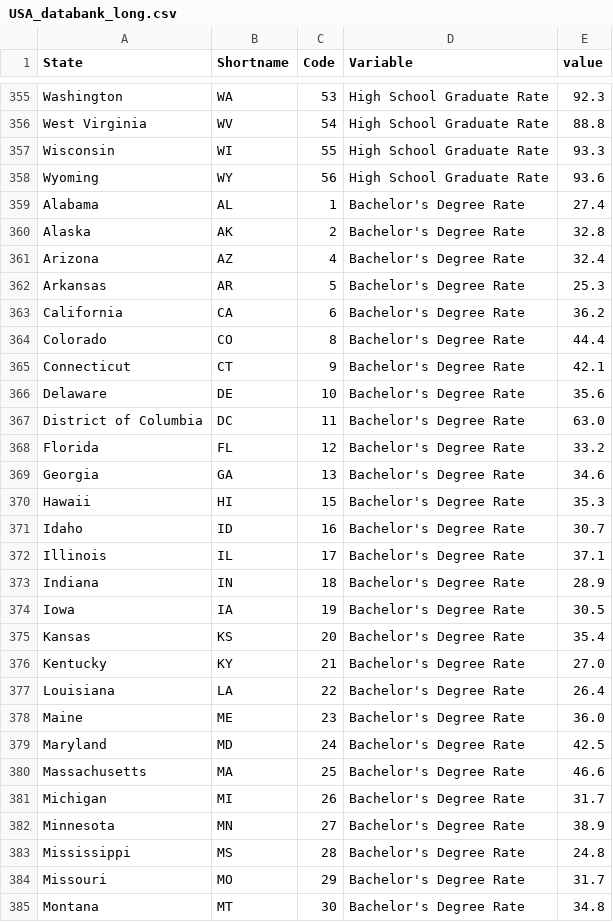
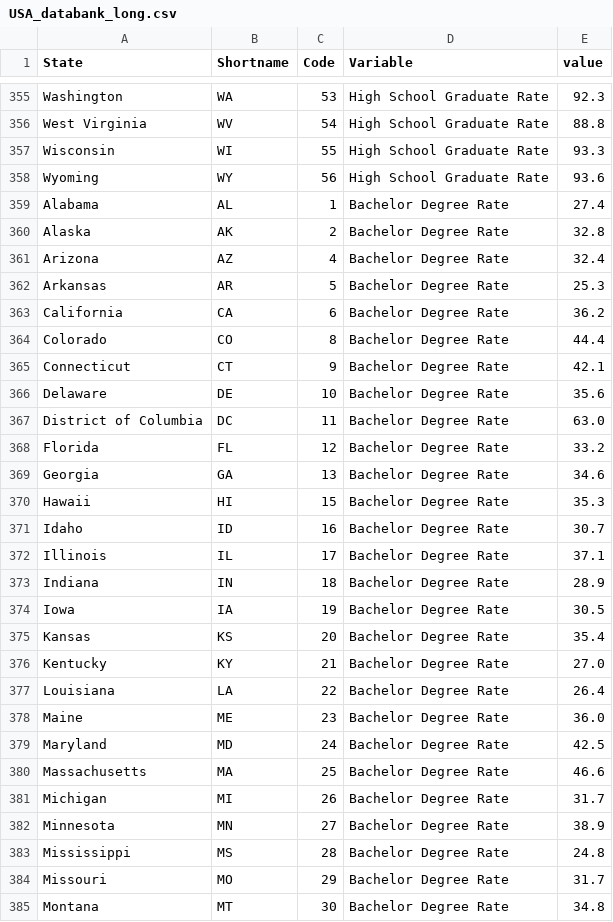
Before and after one commit to jhellingsdata/jhellingsdata.github.io, a CSV file: Data/USA_databank_long.csv, drawn as a sheet; only a part is shown, gaps mark what is left out; the diff covers the shown part only.

```diff
--- a/Data/USA_databank_long.csv
+++ b/Data/USA_databank_long.csv
@@ -358,28 +358,28 @@ Wisconsin,WI,55,High School Graduate Rate,93.3
 Wyoming,WY,56,High School Graduate Rate,93.6
-Alabama,AL,1,Bachelor's Degree Rate,27.4
-Alaska,AK,2,Bachelor's Degree Rate,32.8
-Arizona,AZ,4,Bachelor's Degree Rate,32.4
-Arkansas,AR,5,Bachelor's Degree Rate,25.3
-California,CA,6,Bachelor's Degree Rate,36.2
-Colorado,CO,8,Bachelor's Degree Rate,44.4
-Connecticut,CT,9,Bachelor's Degree Rate,42.1
-Delaware,DE,10,Bachelor's Degree Rate,35.6
-District of Columbia,DC,11,Bachelor's Degree Rate,63.0
-Florida,FL,12,Bachelor's Degree Rate,33.2
-Georgia,GA,13,Bachelor's Degree Rate,34.6
-Hawaii,HI,15,Bachelor's Degree Rate,35.3
-Idaho,ID,16,Bachelor's Degree Rate,30.7
-Illinois,IL,17,Bachelor's Degree Rate,37.1
-Indiana,IN,18,Bachelor's Degree Rate,28.9
-Iowa,IA,19,Bachelor's Degree Rate,30.5
-Kansas,KS,20,Bachelor's Degree Rate,35.4
-Kentucky,KY,21,Bachelor's Degree Rate,27.0
-Louisiana,LA,22,Bachelor's Degree Rate,26.4
-Maine,ME,23,Bachelor's Degree Rate,36.0
-Maryland,MD,24,Bachelor's Degree Rate,42.5
-Massachusetts,MA,25,Bachelor's Degree Rate,46.6
-Michigan,MI,26,Bachelor's Degree Rate,31.7
-Minnesota,MN,27,Bachelor's Degree Rate,38.9
-Mississippi,MS,28,Bachelor's Degree Rate,24.8
-Missouri,MO,29,Bachelor's Degree Rate,31.7
-Montana,MT,30,Bachelor's Degree Rate,34.8
+Alabama,AL,1,Bachelor Degree Rate,27.4
+Alaska,AK,2,Bachelor Degree Rate,32.8
+Arizona,AZ,4,Bachelor Degree Rate,32.4
+Arkansas,AR,5,Bachelor Degree Rate,25.3
+California,CA,6,Bachelor Degree Rate,36.2
+Colorado,CO,8,Bachelor Degree Rate,44.4
+Connecticut,CT,9,Bachelor Degree Rate,42.1
+Delaware,DE,10,Bachelor Degree Rate,35.6
+District of Columbia,DC,11,Bachelor Degree Rate,63.0
+Florida,FL,12,Bachelor Degree Rate,33.2
+Georgia,GA,13,Bachelor Degree Rate,34.6
+Hawaii,HI,15,Bachelor Degree Rate,35.3
+Idaho,ID,16,Bachelor Degree Rate,30.7
+Illinois,IL,17,Bachelor Degree Rate,37.1
+Indiana,IN,18,Bachelor Degree Rate,28.9
+Iowa,IA,19,Bachelor Degree Rate,30.5
+Kansas,KS,20,Bachelor Degree Rate,35.4
+Kentucky,KY,21,Bachelor Degree Rate,27.0
+Louisiana,LA,22,Bachelor Degree Rate,26.4
+Maine,ME,23,Bachelor Degree Rate,36.0
+Maryland,MD,24,Bachelor Degree Rate,42.5
+Massachusetts,MA,25,Bachelor Degree Rate,46.6
+Michigan,MI,26,Bachelor Degree Rate,31.7
+Minnesota,MN,27,Bachelor Degree Rate,38.9
+Mississippi,MS,28,Bachelor Degree Rate,24.8
+Missouri,MO,29,Bachelor Degree Rate,31.7
+Montana,MT,30,Bachelor Degree Rate,34.8
```
Also changed, not shown: 24 edited cells elsewhere in this file, Data/USA_databank_wide.csv.
